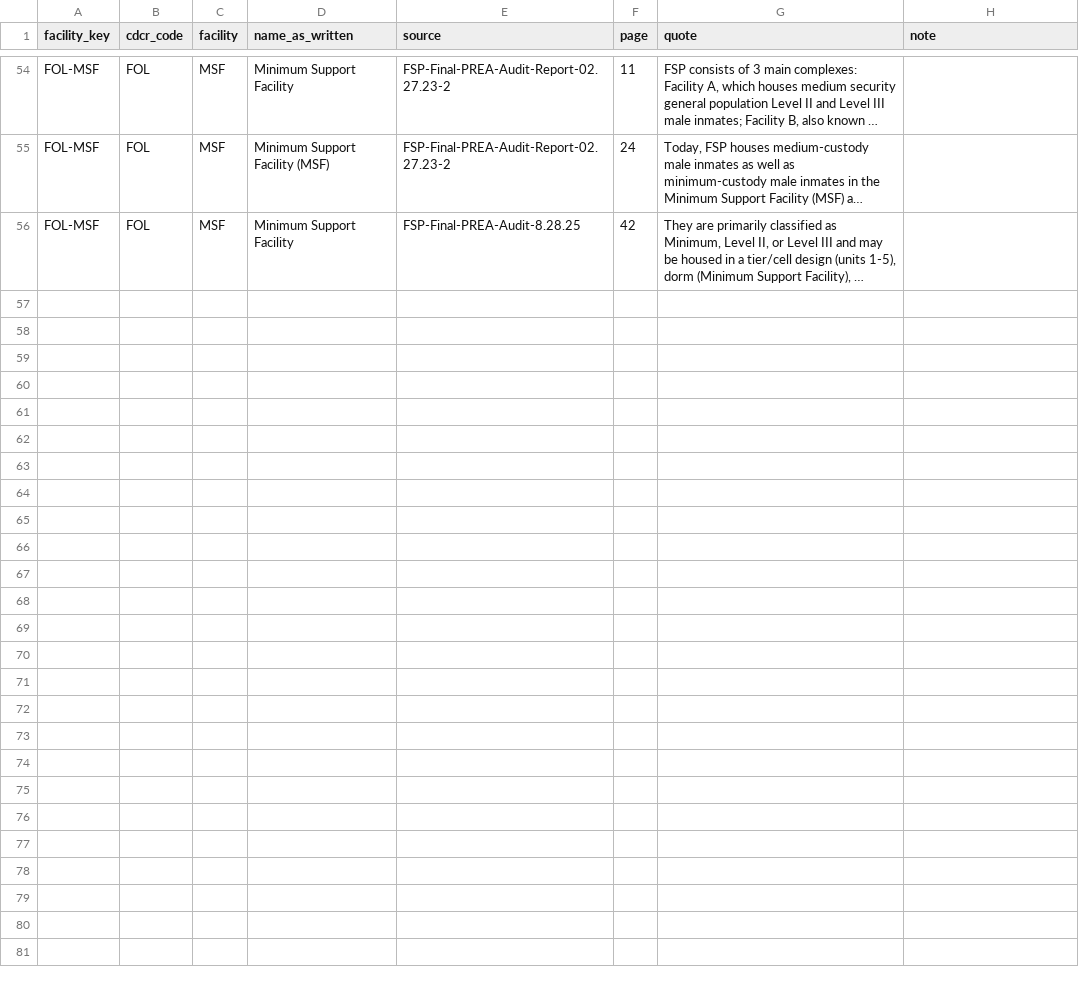
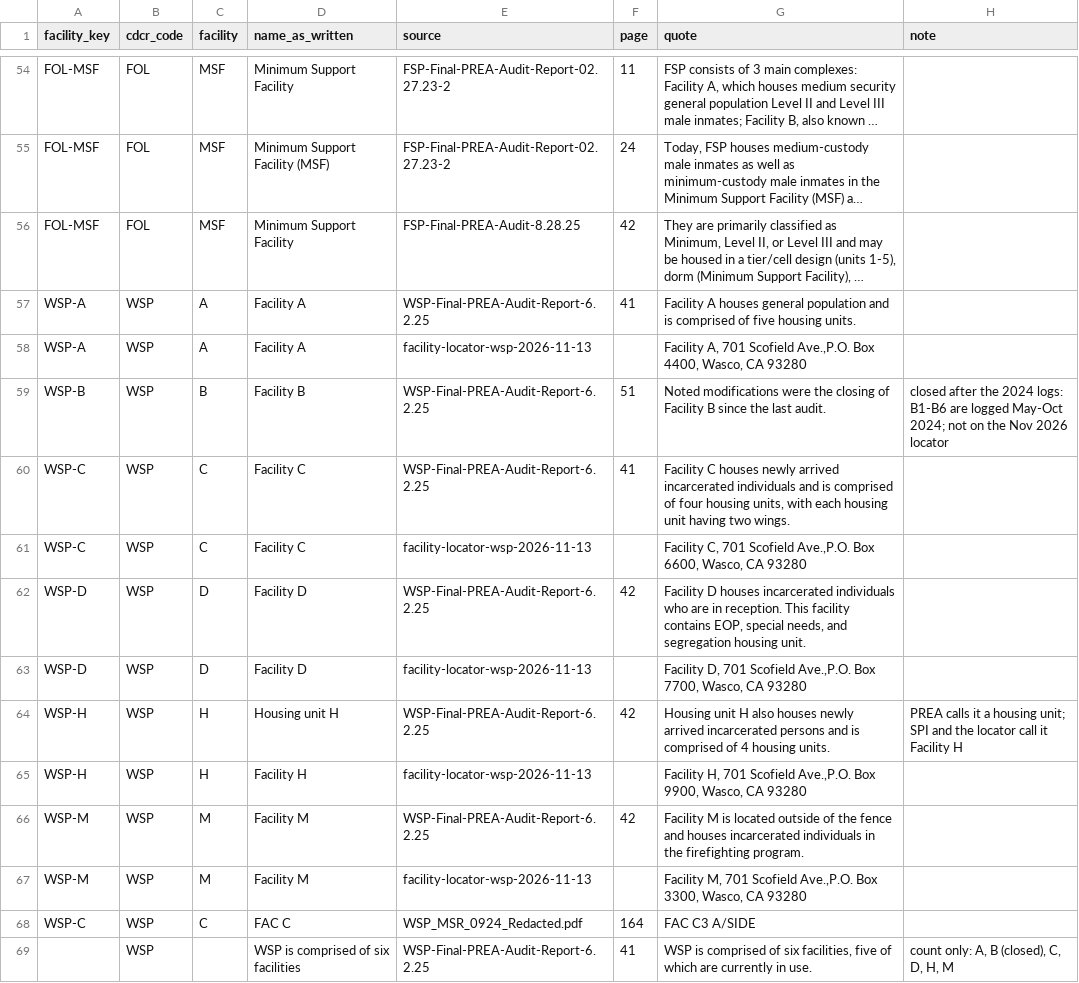
Before and after one commit to mbecica/cdcr_facility_data, a CSV file: crosswalk/facilities.csv, drawn as a sheet; only a part is shown, gaps mark what is left out; long unchanged cells end in …; the diff names each change by its address in the sheet, - before the commit and + after, or states it on an @@ line.

```diff
--- a/crosswalk/facilities.csv
+++ b/crosswalk/facilities.csv
+row 57: WSP-A | WSP | A | Facility A | WSP-Final-PREA-Audit-Report-6.2.25 | 41 | Facility A houses general population and is comprised of five housing units.
+row 58: WSP-A | WSP | A | Facility A | facility-locator-wsp-2026-11-13 |  | Facility A, 701 Scofield Ave.,P.O. Box 4400, Wasco, CA 93280
+row 59: WSP-B | WSP | B | Facility B | WSP-Final-PREA-Audit-Report-6.2.25 | 51 | Noted modifications were the closing of Facility B since the last audit. | closed after the 2024 logs: B1-B6 are logged May-Oct 2024; not on the Nov 2026 locator
+row 60: WSP-C | WSP | C | Facility C | WSP-Final-PREA-Audit-Report-6.2.25 | 41 | Facility C houses newly arrived incarcerated individuals and is comprised of four housing units, with each housing unit having two wings.
+row 61: WSP-C | WSP | C | Facility C | facility-locator-wsp-2026-11-13 |  | Facility C, 701 Scofield Ave.,P.O. Box 6600, Wasco, CA 93280
+row 62: WSP-D | WSP | D | Facility D | WSP-Final-PREA-Audit-Report-6.2.25 | 42 | Facility D houses incarcerated individuals who are in reception. This facility contains EOP, special needs, and segregation housing unit.
+row 63: WSP-D | WSP | D | Facility D | facility-locator-wsp-2026-11-13 |  | Facility D, 701 Scofield Ave.,P.O. Box 7700, Wasco, CA 93280
+row 64: WSP-H | WSP | H | Housing unit H | WSP-Final-PREA-Audit-Report-6.2.25 | 42 | Housing unit H also houses newly arrived incarcerated persons and is comprised of 4 housing units. | PREA calls it a housing unit; SPI and the locator call it Facility H
+row 65: WSP-H | WSP | H | Facility H | facility-locator-wsp-2026-11-13 |  | Facility H, 701 Scofield Ave.,P.O. Box 9900, Wasco, CA 93280
+row 66: WSP-M | WSP | M | Facility M | WSP-Final-PREA-Audit-Report-6.2.25 | 42 | Facility M is located outside of the fence and houses incarcerated individuals in the firefighting program.
+row 67: WSP-M | WSP | M | Facility M | facility-locator-wsp-2026-11-13 |  | Facility M, 701 Scofield Ave.,P.O. Box 3300, Wasco, CA 93280
+row 68: WSP-C | WSP | C | FAC C | WSP_MSR_0924_Redacted.pdf | 164 | FAC C3 A/SIDE
+row 69:  | WSP |  | WSP is comprised of six facilities | WSP-Final-PREA-Audit-Report-6.2.25 | 41 | WSP is comprised of six facilities, five of which are currently in use. | count only: A, B (closed), C, D, H, M
```
Also changed, not shown: crosswalk/housing_units.csv, crosswalk/place_parts.csv, 3 other files.
